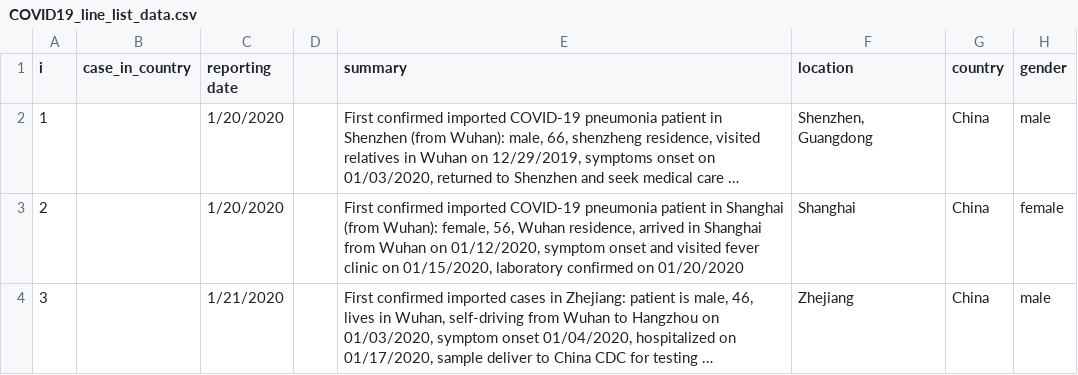
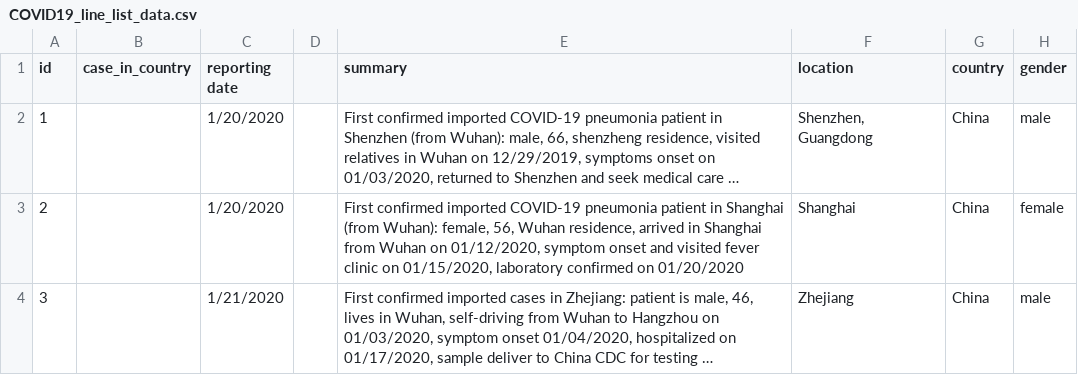
Before and after one commit to Rychhhh/covid-analysis, a CSV file: COVID19_line_list_data.csv, drawn as a sheet; only a part is shown; long unchanged cells end in …; the diff names each change by its address in the sheet, - before the commit and + after, or states it on an @@ line.

Commit message:
CV data

```diff
--- a/COVID19_line_list_data.csv
+++ b/COVID19_line_list_data.csv
-A1: i
+A1: id
```
